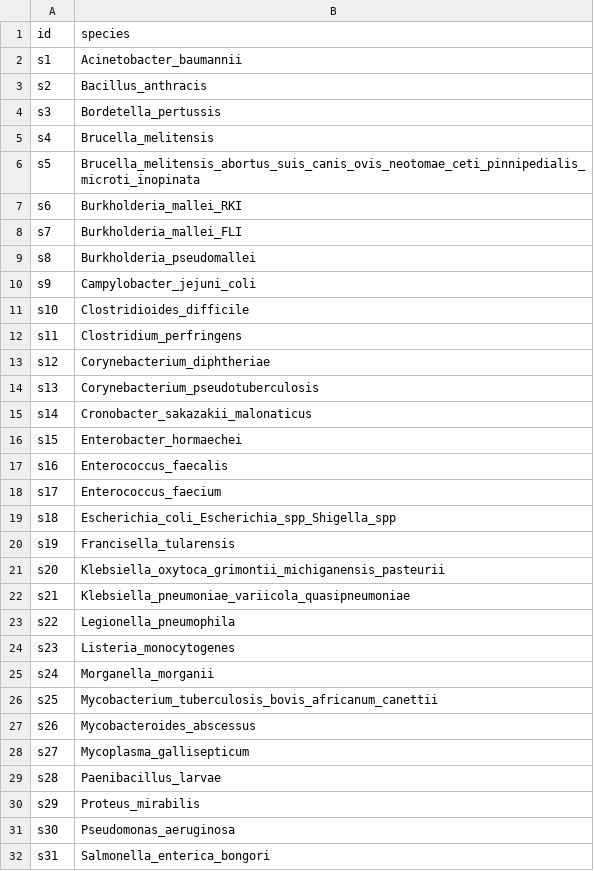
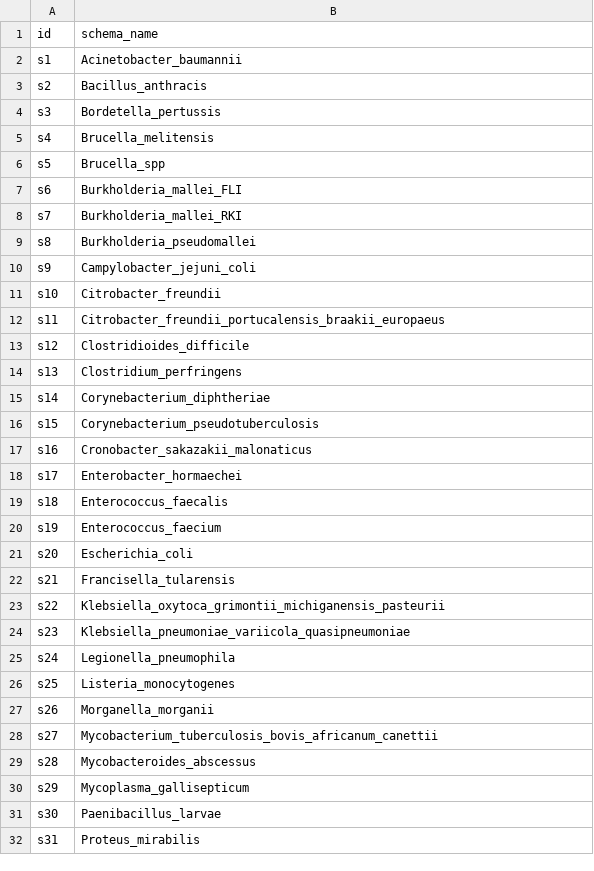
Before and after one commit to MDHHS-Bioinformatics/corge, a CSV file: assets/cgmlst_schemas_id.csv, drawn as a sheet; only a part is shown; the diff covers the shown part only.

```diff
--- a/assets/cgmlst_schemas_id.csv
+++ b/assets/cgmlst_schemas_id.csv
@@ -1,2 +1,2 @@
-id,species
+id,schema_name
 s1,Acinetobacter_baumannii
@@ -5,28 +5,28 @@ s3,Bordetella_pertussis
 s4,Brucella_melitensis
-s5,Brucella_melitensis_abortus_suis_canis_ovis_neotomae_ceti_pinnipedialis_microti_inopinata
-s6,Burkholderia_mallei_RKI
-s7,Burkholderia_mallei_FLI
+s5,Brucella_spp
+s6,Burkholderia_mallei_FLI
+s7,Burkholderia_mallei_RKI
 s8,Burkholderia_pseudomallei
 s9,Campylobacter_jejuni_coli
-s10,Clostridioides_difficile
-s11,Clostridium_perfringens
-s12,Corynebacterium_diphtheriae
-s13,Corynebacterium_pseudotuberculosis
-s14,Cronobacter_sakazakii_malonaticus
-s15,Enterobacter_hormaechei
-s16,Enterococcus_faecalis
-s17,Enterococcus_faecium
-s18,Escherichia_coli_Escherichia_spp_Shigella_spp
-s19,Francisella_tularensis
-s20,Klebsiella_oxytoca_grimontii_michiganensis_pasteurii
-s21,Klebsiella_pneumoniae_variicola_quasipneumoniae
-s22,Legionella_pneumophila
-s23,Listeria_monocytogenes
-s24,Morganella_morganii
-s25,Mycobacterium_tuberculosis_bovis_africanum_canettii
-s26,Mycobacteroides_abscessus
-s27,Mycoplasma_gallisepticum
-s28,Paenibacillus_larvae
-s29,Proteus_mirabilis
-s30,Pseudomonas_aeruginosa
-s31,Salmonella_enterica_bongori
+s10,Citrobacter_freundii
+s11,Citrobacter_freundii_portucalensis_braakii_europaeus
+s12,Clostridioides_difficile
+s13,Clostridium_perfringens
+s14,Corynebacterium_diphtheriae
+s15,Corynebacterium_pseudotuberculosis
+s16,Cronobacter_sakazakii_malonaticus
+s17,Enterobacter_hormaechei
+s18,Enterococcus_faecalis
+s19,Enterococcus_faecium
+s20,Escherichia_coli
+s21,Francisella_tularensis
+s22,Klebsiella_oxytoca_grimontii_michiganensis_pasteurii
+s23,Klebsiella_pneumoniae_variicola_quasipneumoniae
+s24,Legionella_pneumophila
+s25,Listeria_monocytogenes
+s26,Morganella_morganii
+s27,Mycobacterium_tuberculosis_bovis_africanum_canettii
+s28,Mycobacteroides_abscessus
+s29,Mycoplasma_gallisepticum
+s30,Paenibacillus_larvae
+s31,Proteus_mirabilis
```
Also changed, not shown: 4 added rows and 5 edited cells elsewhere in this file, assets/schemas_info.csv, assets/species_schemas.csv, 1 other file.
